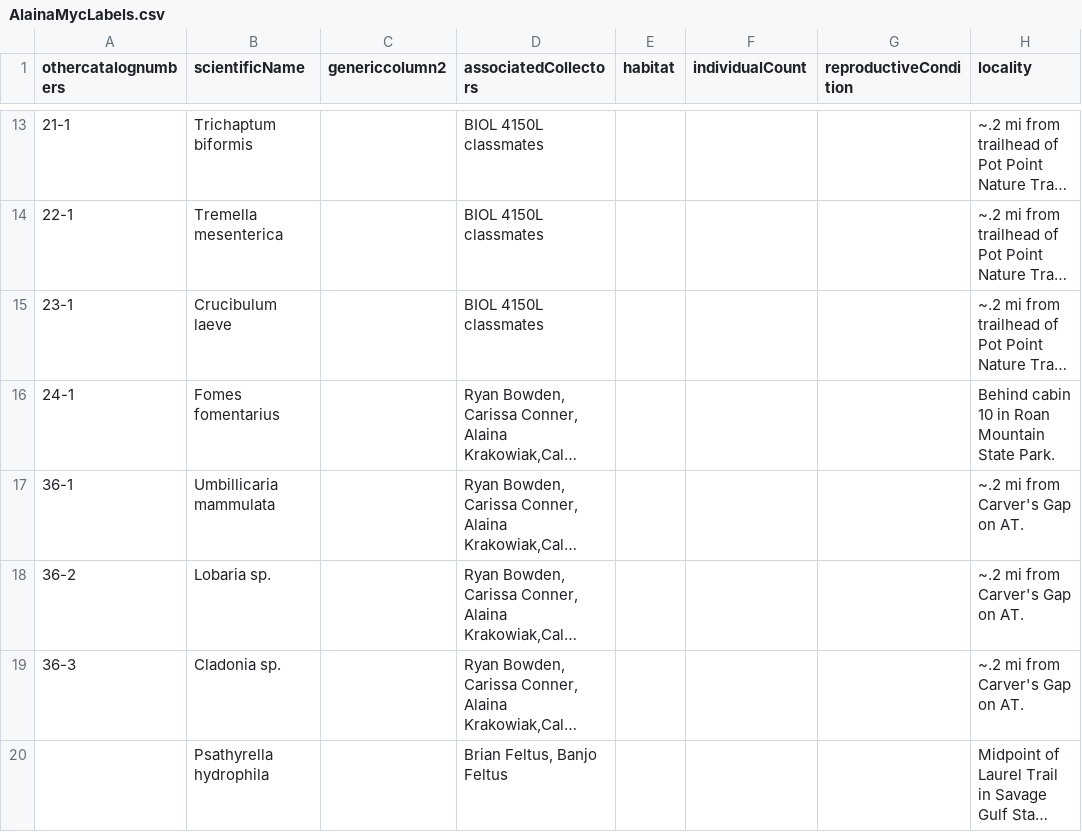
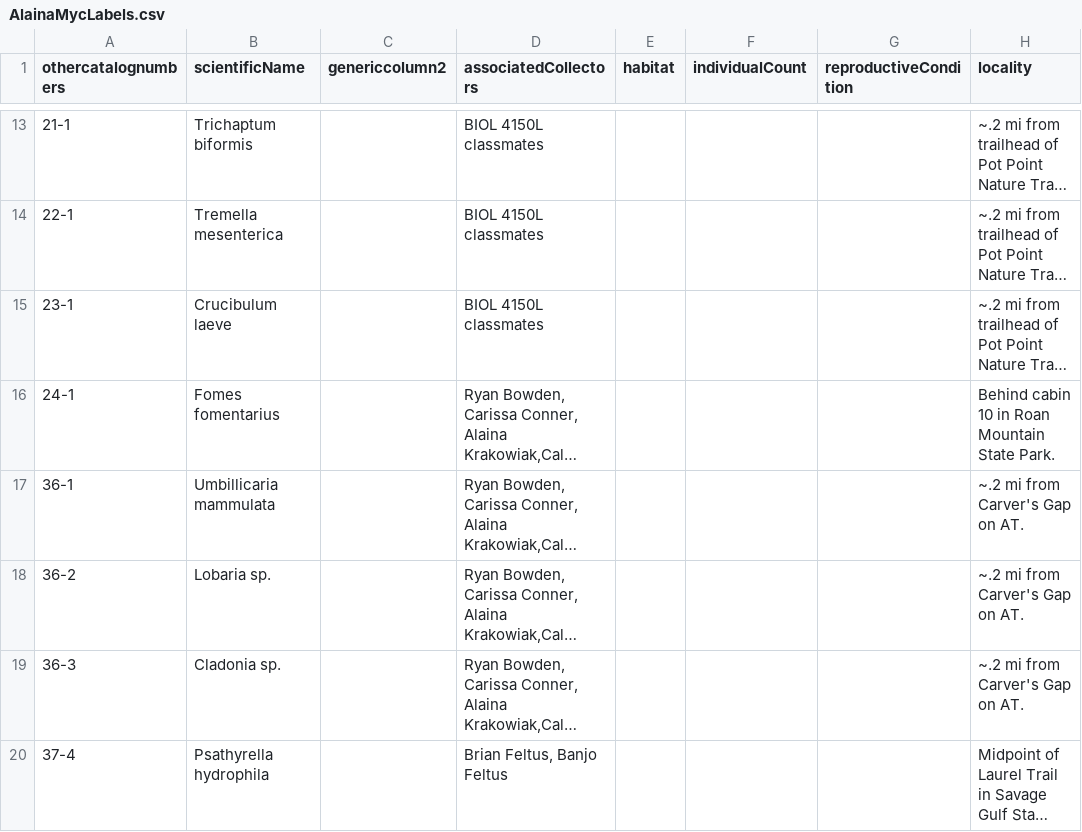
Before and after one commit to CapPow/Plant-Digitization-Project, a CSV file: kraldesk/sample-data/AlainaMycLabels.csv, drawn as a sheet; only a part is shown, gaps mark what is left out; long unchanged cells end in …; the diff names each change by its address in the sheet, - before the commit and + after, or states it on an @@ line.

Commit message:
recommit sample data
ran last commit without fetching first

```diff
--- a/kraldesk/sample-data/AlainaMycLabels.csv
+++ b/kraldesk/sample-data/AlainaMycLabels.csv
-A20 (othercatalognumbers): (empty)
+A20 (othercatalognumbers): 37-4
```
Also changed, not shown: 1 other file.
